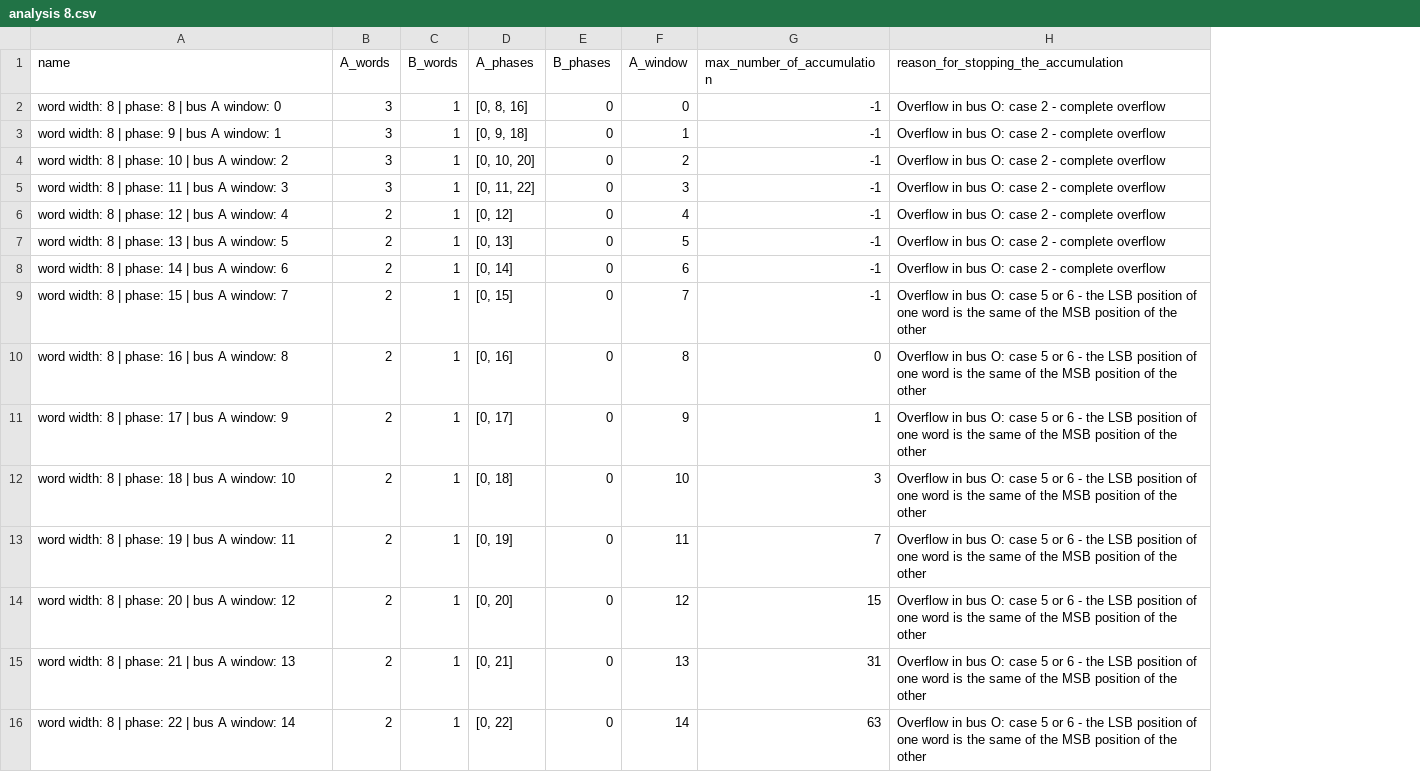
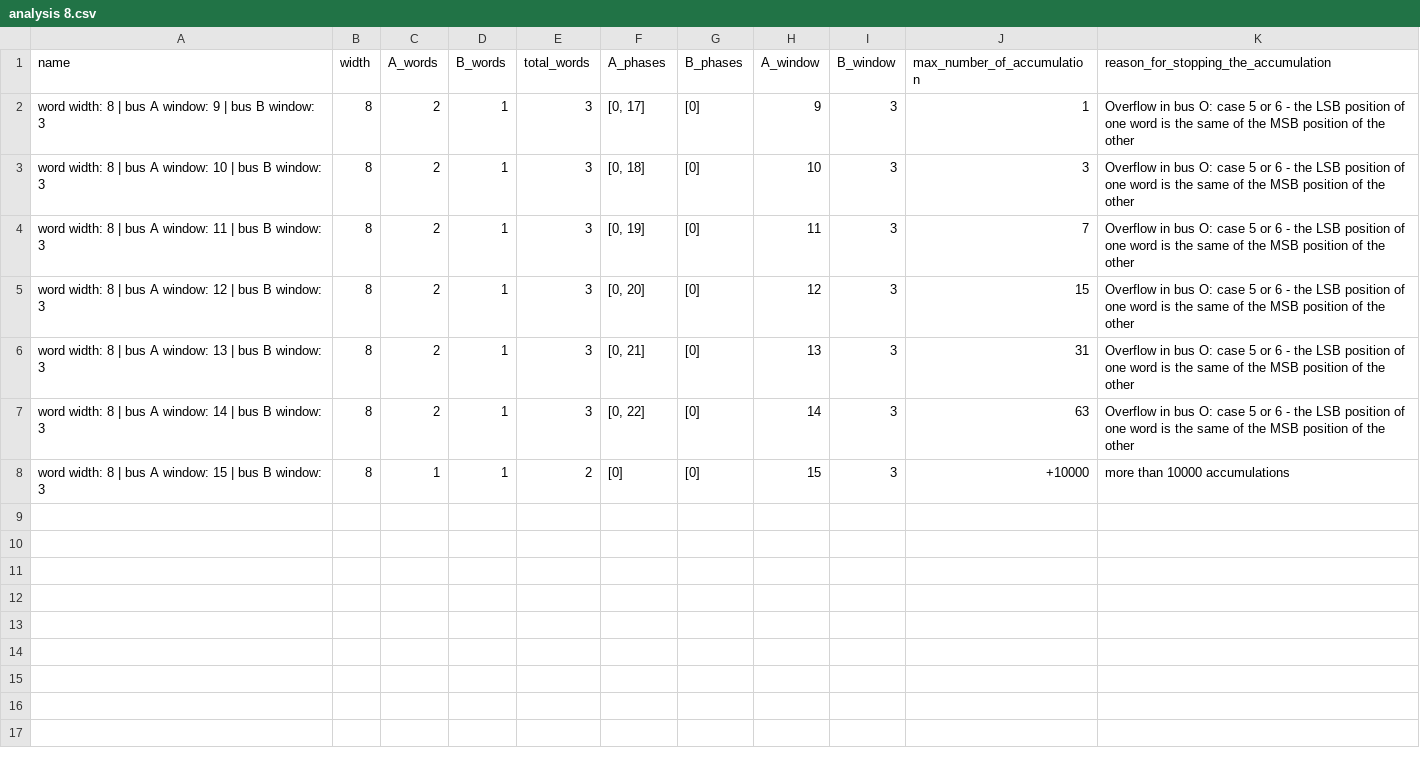
Before and after one commit to josue-UBA/proyecto-especializacion-final, a CSV file: new_scope_josue/fede_idea/data/analysis 8.csv, drawn as a sheet; removed rows and columns are numbered as before the commit, all else as after; the diff names each change by its address in the sheet, - before the commit and + after, or states it on an @@ line.

```diff
--- a/new_scope_josue/fede_idea/data/analysis 8.csv
+++ b/new_scope_josue/fede_idea/data/analysis 8.csv
+column B (width), rows 2-7: all 8
+column E (total_words), rows 2-7: all 3
+column I (B_window), rows 2-7: all 3
-row 2: word width: 8 | phase: 8 | bus A window: 0 | 3 | 1 | [0, 8, 16] | 0 | 0 | -1 | Overflow in bus O: case 2 - complete overflow
-row 3: word width: 8 | phase: 9 | bus A window: 1 | 3 | 1 | [0, 9, 18] | 0 | 1 | -1 | Overflow in bus O: case 2 - complete overflow
-row 4: word width: 8 | phase: 10 | bus A window: 2 | 3 | 1 | [0, 10, 20] | 0 | 2 | -1 | Overflow in bus O: case 2 - complete overflow
-row 5: word width: 8 | phase: 11 | bus A window: 3 | 3 | 1 | [0, 11, 22] | 0 | 3 | -1 | Overflow in bus O: case 2 - complete overflow
-row 6: word width: 8 | phase: 12 | bus A window: 4 | 2 | 1 | [0, 12] | 0 | 4 | -1 | Overflow in bus O: case 2 - complete overflow
-row 7: word width: 8 | phase: 13 | bus A window: 5 | 2 | 1 | [0, 13] | 0 | 5 | -1 | Overflow in bus O: case 2 - complete overflow
-row 8: word width: 8 | phase: 14 | bus A window: 6 | 2 | 1 | [0, 14] | 0 | 6 | -1 | Overflow in bus O: case 2 - complete overflow
-row 9: word width: 8 | phase: 15 | bus A window: 7 | 2 | 1 | [0, 15] | 0 | 7 | -1 | Overflow in bus O: case 5 or 6 - the LSB position of one word is the same of the MSB position of the other
-row 10: word width: 8 | phase: 16 | bus A window: 8 | 2 | 1 | [0, 16] | 0 | 8 | 0 | Overflow in bus O: case 5 or 6 - the LSB position of one word is the same of the MSB position of the other
-A2 (name): …8 | phase: 17 | bus A window: 9
+A2 (name): …8 | bus A window: 9 | bus B window: 3
-G2:G7 (B_phases): 0
+G2:G7 (B_phases): [0]
-A3 (name): …8 | phase: 18 | bus A window: 10
+A3 (name): …8 | bus A window: 10 | bus B window: 3
-A4 (name): …8 | phase: 19 | bus A window: 11
+A4 (name): …8 | bus A window: 11 | bus B window: 3
-A5 (name): …8 | phase: 20 | bus A window: 12
+A5 (name): …8 | bus A window: 12 | bus B window: 3
-A6 (name): …8 | phase: 21 | bus A window: 13
+A6 (name): …8 | bus A window: 13 | bus B window: 3
-A7 (name): …8 | phase: 22 | bus A window: 14
+A7 (name): …8 | bus A window: 14 | bus B window: 3
+row 8: word width: 8 | bus A window: 15 | bus B window: 3 | 8 | 1 | 1 | 2 | [0] | [0] | 15 | 3 | +10000 | more than 10000 accumulations
```
Also changed, not shown: new_scope_josue/fede_idea/data/analysis 5.csv, new_scope_josue/fede_idea/data/analysis 6.csv, 4 other files.
